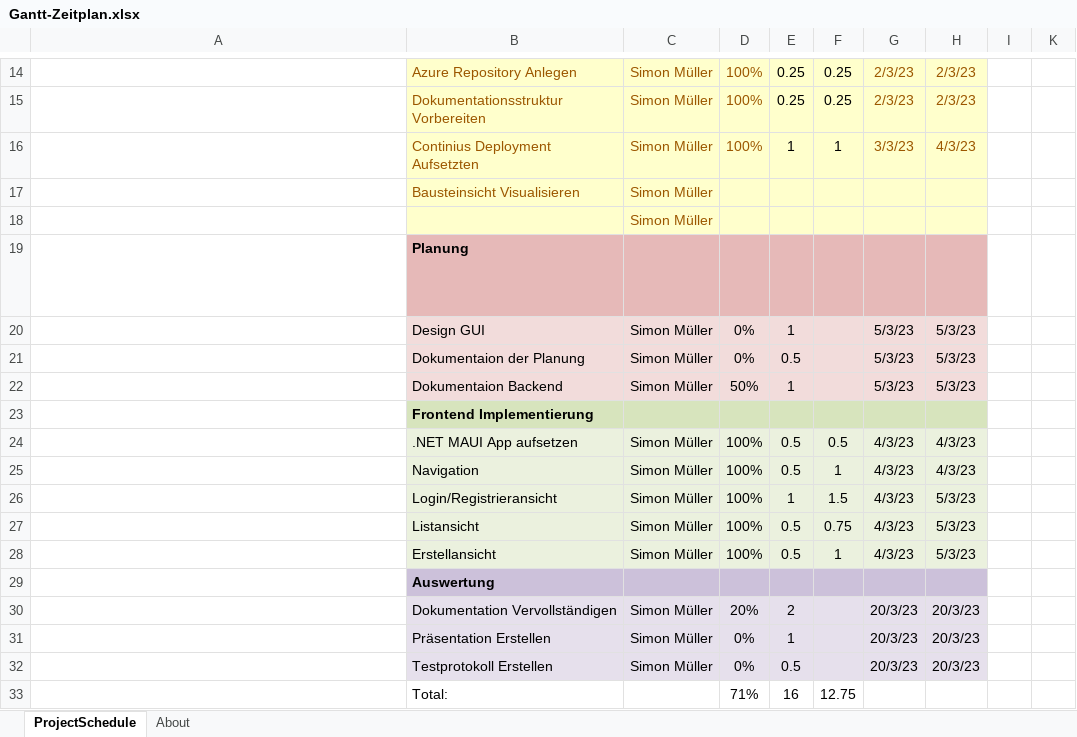
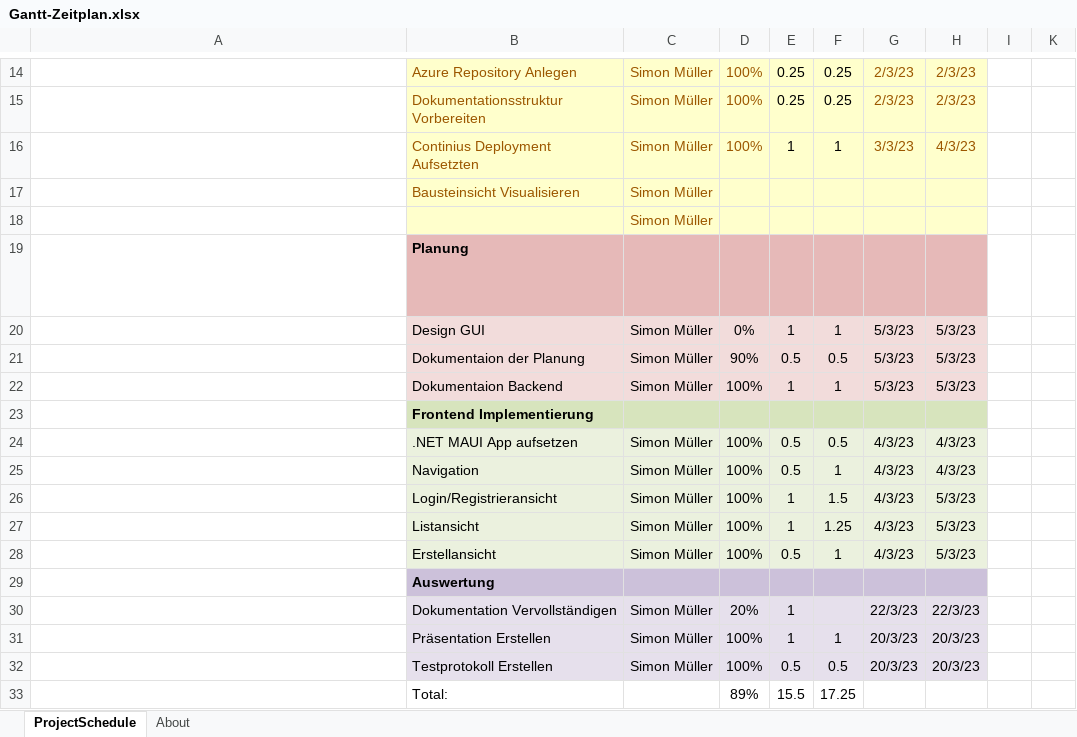
Before and after one commit to Appli4Ever/SaveUp, an Excel workbook: docs/Planung/Gantt-Zeitplan.xlsx, sheet ProjectSchedule, drawn as a sheet; only a part is shown, gaps mark what is left out; long unchanged cells end in …; values as stored, in another font and other column widths than the file's, no borders; conditional formats not drawn; the diff names each change by its address in the sheet, - before the commit and + after, or states it on an @@ line.

```diff
--- a/docs/Planung/Gantt-Zeitplan.xlsx (sheet ProjectSchedule)
+++ b/docs/Planung/Gantt-Zeitplan.xlsx (sheet ProjectSchedule)
-F20: (empty)
+F20: 1
-D21: 0%
+D21: 90%
-F21: (empty)
+F21: 0.5
-D22: 50%
+D22: 100%
-F22: (empty)
+F22: 1
-E27: 0.5
+E27: 1
-F27: 0.75
+F27: 1.25
-E30: 2
+E30: 1
-G30: 20/3/23
+G30: 22/3/23
-H30: 20/3/23
+H30: 22/3/23
-D31:D32: 0%
+D31:D32: 100%
-F31: (empty)
+F31: 1
-F32: (empty)
+F32: 0.5
-D33: 71%
+D33: 89%
-E33: 16
+E33: 15.5
-F33: 12.75
+F33: 17.25
```
Also changed, not shown: 3 other files.
